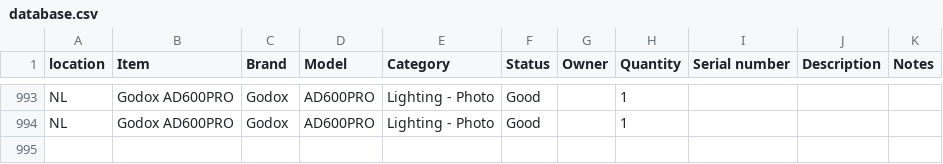
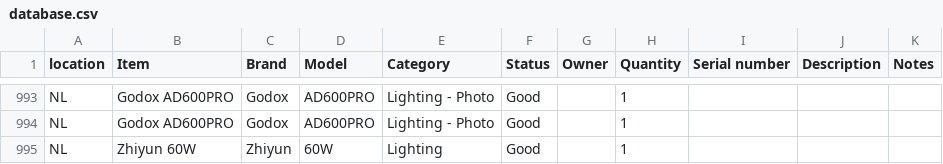
Before and after one commit to liquid-coop/Equipment_Inventory, a CSV file: database.csv, drawn as a sheet; only a part is shown, gaps mark what is left out.

Commit message:
Update inventory via web app

```diff
--- a/database.csv
+++ b/database.csv
@@ -994 +994,2 @@ NL,Godox AD600PRO,Godox,AD600PRO,Lighting - Photo,Good,,1,,,
 NL,Godox AD600PRO,Godox,AD600PRO,Lighting - Photo,Good,,1,,,
+NL,Zhiyun 60W,Zhiyun,60W,Lighting,Good,,1,,,
```
